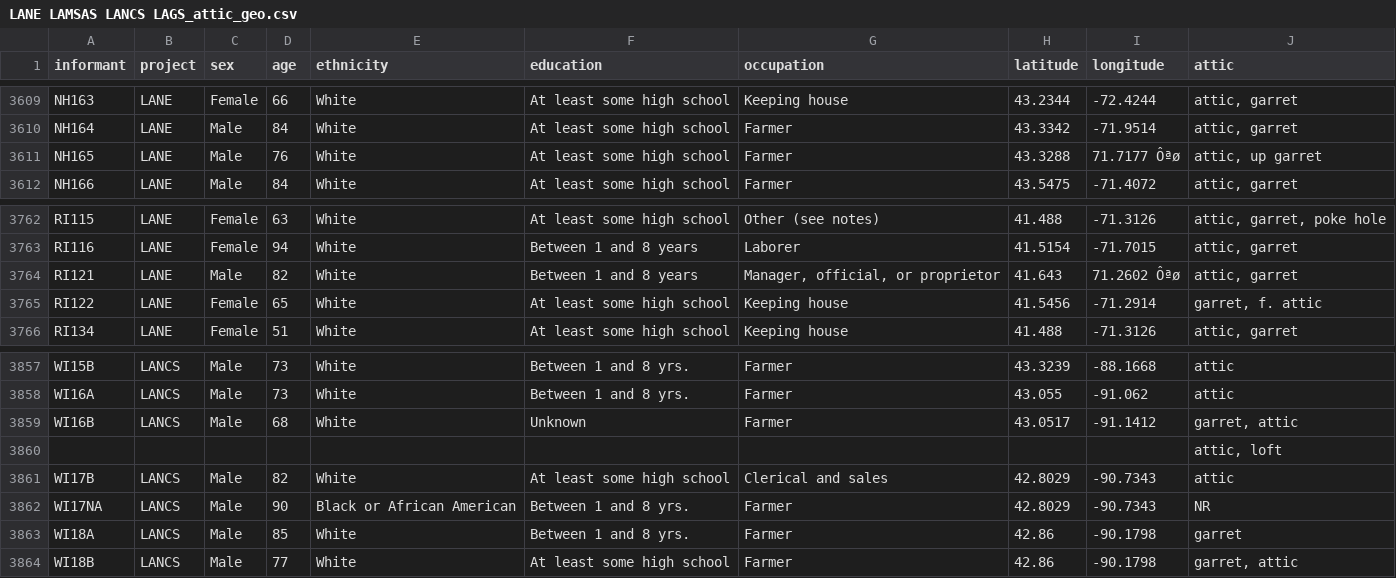
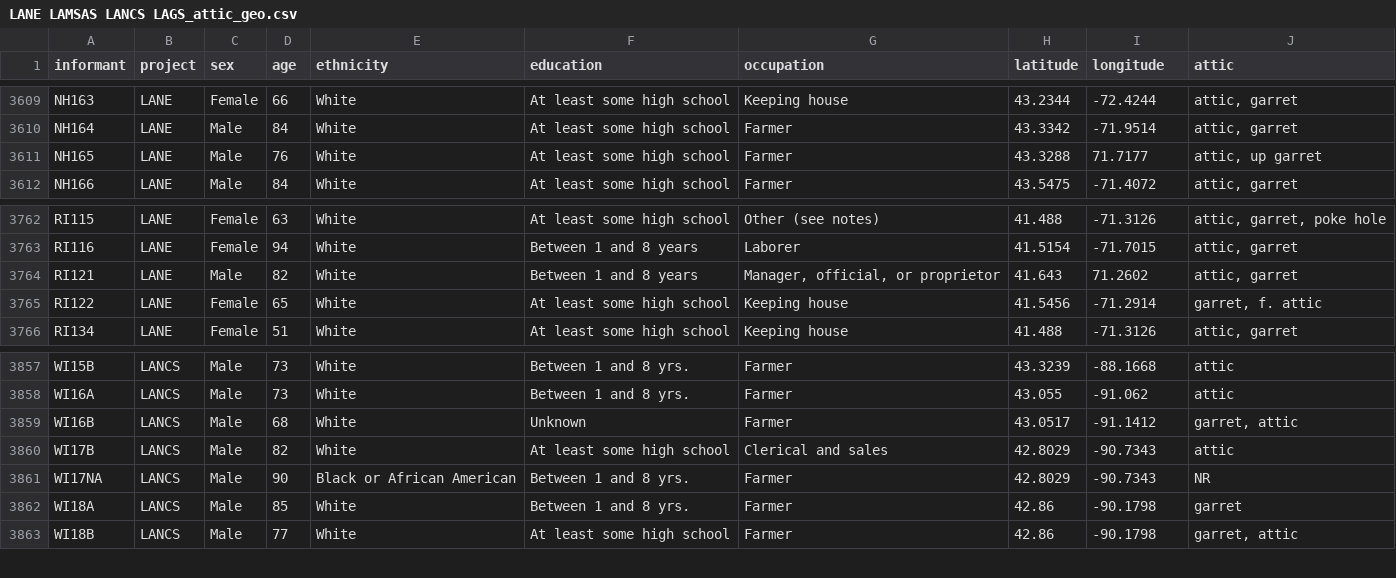
Before and after one commit to MarkM2000/LAP-Attics-Mantels, a CSV file: checkbox_csv/LANE LAMSAS LANCS LAGS_attic_geo.csv, drawn as a sheet; only a part is shown, gaps mark what is left out; the diff covers the shown part only.

Commit message:
Update LANE LAMSAS LANCS LAGS_attic_geo.csv

```diff
--- a/checkbox_csv/LANE LAMSAS LANCS LAGS_attic_geo.csv
+++ b/checkbox_csv/LANE LAMSAS LANCS LAGS_attic_geo.csv
@@ -3610,3 +3610,3 @@ NH163,LANE,Female,66,White,At least some high school,Keeping house,43.2344,-72.4
 NH164,LANE,Male,84,White,At least some high school,Farmer,43.3342,-71.9514,"attic, garret"
-NH165,LANE,Male,76,White,At least some high school,Farmer,43.3288,71.7177 Ôªø,"attic, up garret"
+NH165,LANE,Male,76,White,At least some high school,Farmer,43.3288,71.7177,"attic, up garret"
 NH166,LANE,Male,84,White,At least some high school,Farmer,43.5475,-71.4072,"attic, garret"
@@ -3763,3 +3763,3 @@ RI115,LANE,Female,63,White,At least some high school,Other (see notes),41.488,-7
 RI116,LANE,Female,94,White,Between 1 and 8 years,Laborer,41.5154,-71.7015,"attic, garret"
-RI121,LANE,Male,82,White,Between 1 and 8 years,"Manager, official, or proprietor",41.643,71.2602 Ôªø,"attic, garret"
+RI121,LANE,Male,82,White,Between 1 and 8 years,"Manager, official, or proprietor",41.643,71.2602,"attic, garret"
 RI122,LANE,Female,65,White,At least some high school,Keeping house,41.5456,-71.2914,"garret, f. attic"
@@ -3859,3 +3859,2 @@ WI16A,LANCS,Male,73,White,Between 1 and 8 yrs.,Farmer,43.055,-91.062,attic
 WI16B,LANCS,Male,68,White,Unknown,Farmer,43.0517,-91.1412,"garret, attic"
-,,,,,,,,,"attic, loft"
 WI17B,LANCS,Male,82,White,At least some high school,Clerical and sales,42.8029,-90.7343,attic
```
Also changed, not shown: 16 edited cells elsewhere in this file.
